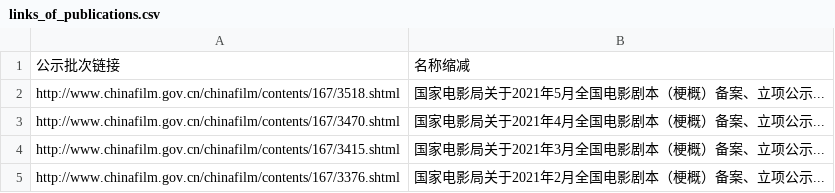
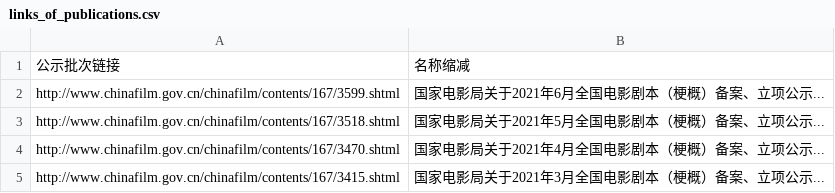
Before and after one commit to CT-Cultures/Content, a CSV file: sources/ChinaFilm/records/links_of_publications.csv, drawn as a sheet; only a part is shown; the shorter side is filled out with more unchanged rows.

Commit message:
0.3.0 Added NRTA to sources

```diff
--- a/sources/ChinaFilm/records/links_of_publications.csv
+++ b/sources/ChinaFilm/records/links_of_publications.csv
@@ -1,2 +1,3 @@
 公示批次链接,名称缩减
+http://www.chinafilm.gov.cn/chinafilm/contents/167/3599.shtml,国家电影局关于2021年6月全国电影剧本（梗概）备案、立项公示...
 http://www.chinafilm.gov.cn/chinafilm/contents/167/3518.shtml,国家电影局关于2021年5月全国电影剧本（梗概）备案、立项公示...
```
Also changed, not shown: 29 other files.
